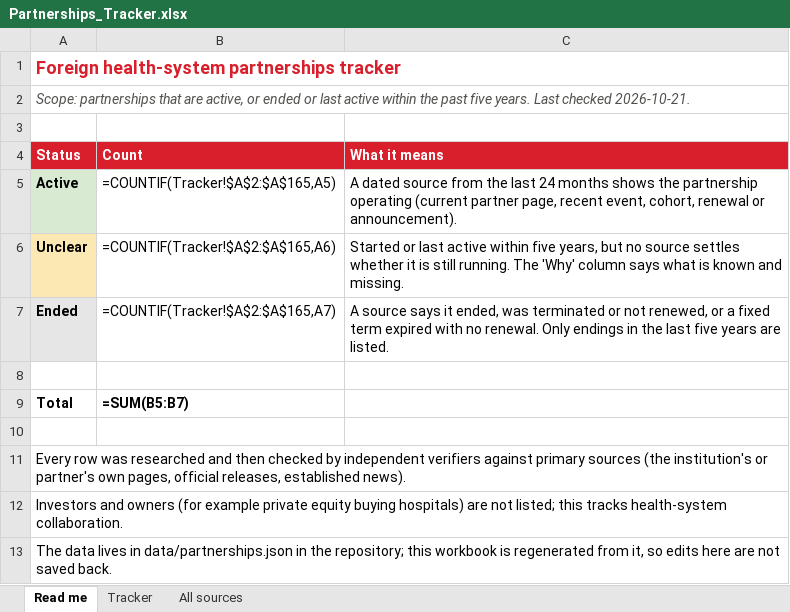
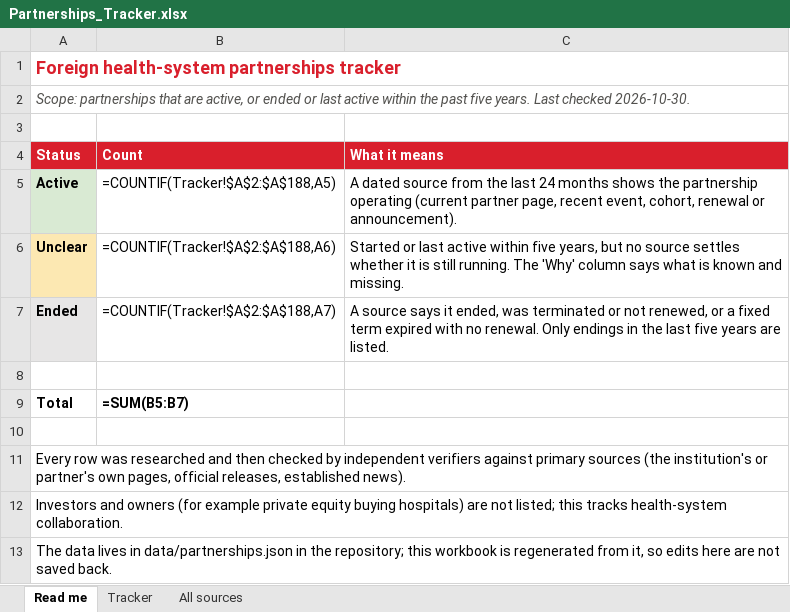
Before and after one commit to kianvargo/CedarsSinaiInternational, an Excel workbook: output/Partnerships_Tracker.xlsx, sheet Read me, drawn as a sheet; values as stored, in another font and other column widths than the file's, no borders; formulas without a stored value are shown as written; the diff names each change by its address in the sheet, - before the commit and + after, or states it on an @@ line.

```diff
--- a/output/Partnerships_Tracker.xlsx (sheet Read me)
+++ b/output/Partnerships_Tracker.xlsx (sheet Read me)
-A2 (Status): …Last checked 2026-10-21.
+A2 (Status): …Last checked 2026-10-30.
-B5 (Count): =COUNTIF(Tracker!$A$2:$A$165,A5)
+B5 (Count): =COUNTIF(Tracker!$A$2:$A$188,A5)
-B6 (Count): =COUNTIF(Tracker!$A$2:$A$165,A6)
+B6 (Count): =COUNTIF(Tracker!$A$2:$A$188,A6)
-B7 (Count): =COUNTIF(Tracker!$A$2:$A$165,A7)
+B7 (Count): =COUNTIF(Tracker!$A$2:$A$188,A7)
```
Also changed, not shown: sheet All sources, sheet Tracker, 4 other files.
